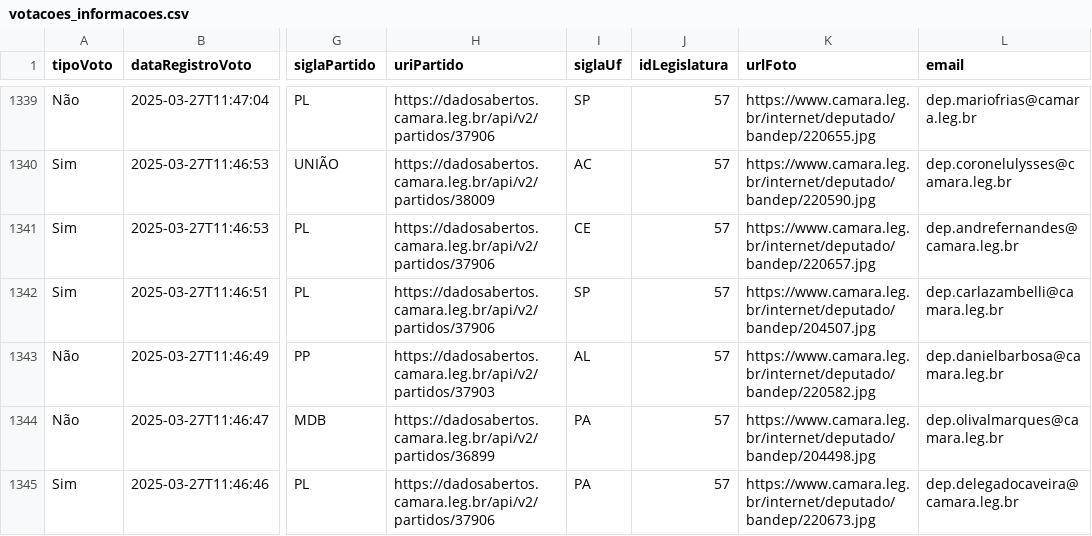
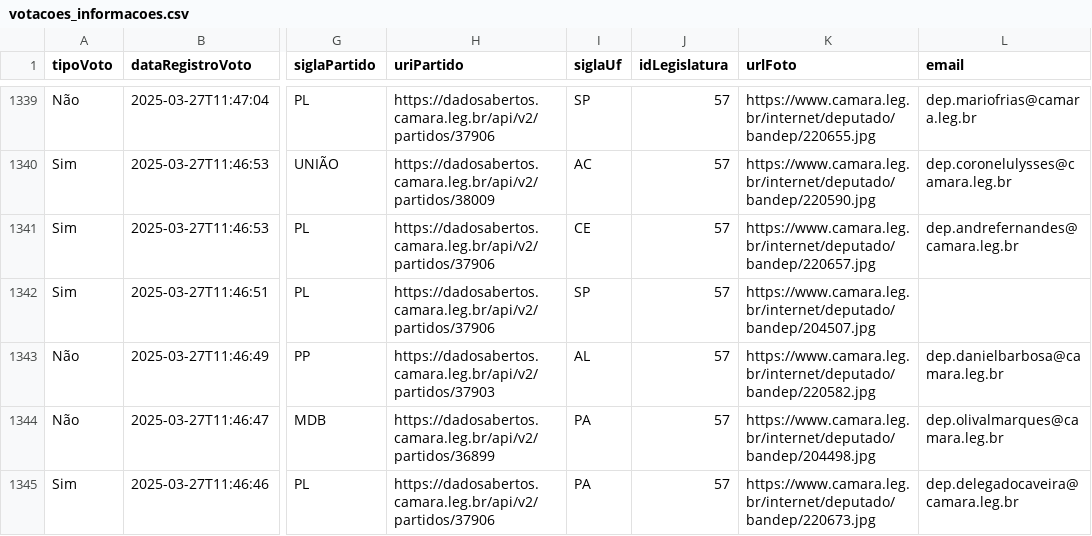
Before and after one commit to Alan-oliveira-analytics/analisa_politico, a CSV file: data/votacoes_informacoes.csv, drawn as a sheet; only a part is shown, gaps mark what is left out; the diff names each change by its address in the sheet, - before the commit and + after, or states it on an @@ line.

```diff
--- a/data/votacoes_informacoes.csv
+++ b/data/votacoes_informacoes.csv
-L1342 (email): dep.carlazambelli@camara.leg.br
+L1342 (email): (empty)
```
Also changed, not shown: data/dimensao_deputados.csv, data/info_deputados.csv, 8 other files.
